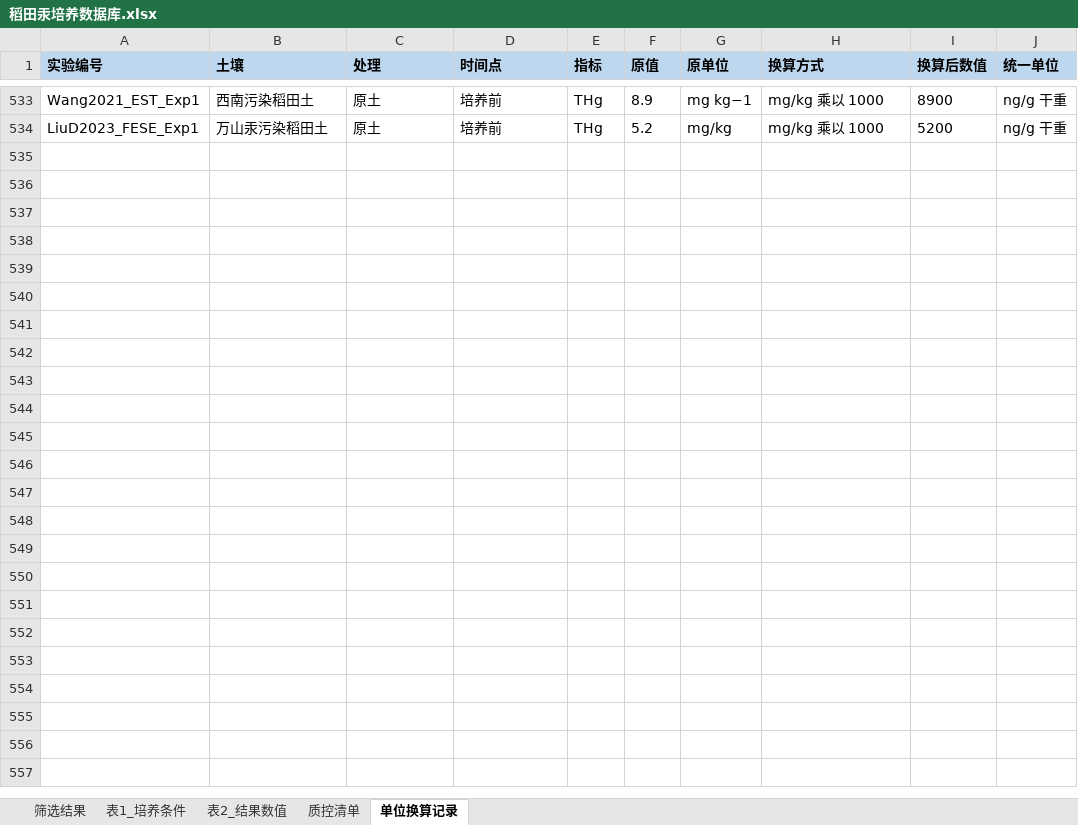
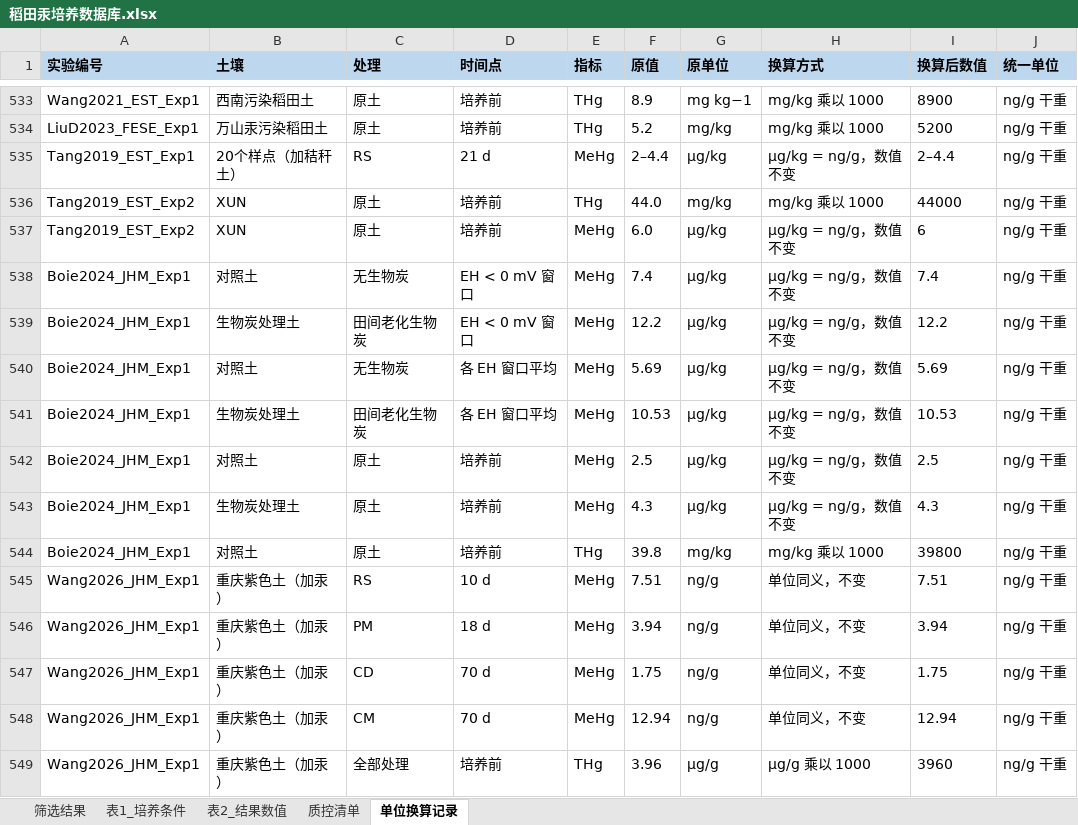
Before and after one commit to kiki577559-a11y/my-test-project, an Excel workbook: 汞培养数据库/稻田汞培养数据库.xlsx, sheet 单位换算记录, drawn as a sheet; only a part is shown, gaps mark what is left out; values as stored, in another font and other column widths than the file's, no borders; the diff names each change by its address in the sheet, - before the commit and + after, or states it on an @@ line.

```diff
--- a/汞培养数据库/稻田汞培养数据库.xlsx (sheet 单位换算记录)
+++ b/汞培养数据库/稻田汞培养数据库.xlsx (sheet 单位换算记录)
+row 535: Tang2019_EST_Exp1 | 20个样点（加秸秆土） | RS | 21 d | MeHg | 2–4.4 | µg/kg | μg/kg = ng/g，数值不变 | 2–4.4 | ng/g 干重
+row 536: Tang2019_EST_Exp2 | XUN | 原土 | 培养前 | THg | 44.0 | mg/kg | mg/kg 乘以 1000 | 44000 | ng/g 干重
+row 537: Tang2019_EST_Exp2 | XUN | 原土 | 培养前 | MeHg | 6.0 | µg/kg | μg/kg = ng/g，数值不变 | 6 | ng/g 干重
+row 538: Boie2024_JHM_Exp1 | 对照土 | 无生物炭 | EH < 0 mV 窗口 | MeHg | 7.4 | µg/kg | μg/kg = ng/g，数值不变 | 7.4 | ng/g 干重
+row 539: Boie2024_JHM_Exp1 | 生物炭处理土 | 田间老化生物炭 | EH < 0 mV 窗口 | MeHg | 12.2 | µg/kg | μg/kg = ng/g，数值不变 | 12.2 | ng/g 干重
+row 540: Boie2024_JHM_Exp1 | 对照土 | 无生物炭 | 各 EH 窗口平均 | MeHg | 5.69 | µg/kg | μg/kg = ng/g，数值不变 | 5.69 | ng/g 干重
+row 541: Boie2024_JHM_Exp1 | 生物炭处理土 | 田间老化生物炭 | 各 EH 窗口平均 | MeHg | 10.53 | µg/kg | μg/kg = ng/g，数值不变 | 10.53 | ng/g 干重
+row 542: Boie2024_JHM_Exp1 | 对照土 | 原土 | 培养前 | MeHg | 2.5 | µg/kg | μg/kg = ng/g，数值不变 | 2.5 | ng/g 干重
+row 543: Boie2024_JHM_Exp1 | 生物炭处理土 | 原土 | 培养前 | MeHg | 4.3 | µg/kg | μg/kg = ng/g，数值不变 | 4.3 | ng/g 干重
+row 544: Boie2024_JHM_Exp1 | 对照土 | 原土 | 培养前 | THg | 39.8 | mg/kg | mg/kg 乘以 1000 | 39800 | ng/g 干重
+row 545: Wang2026_JHM_Exp1 | 重庆紫色土（加汞） | RS | 10 d | MeHg | 7.51 | ng/g | 单位同义，不变 | 7.51 | ng/g 干重
+row 546: Wang2026_JHM_Exp1 | 重庆紫色土（加汞） | PM | 18 d | MeHg | 3.94 | ng/g | 单位同义，不变 | 3.94 | ng/g 干重
+row 547: Wang2026_JHM_Exp1 | 重庆紫色土（加汞） | CD | 70 d | MeHg | 1.75 | ng/g | 单位同义，不变 | 1.75 | ng/g 干重
+row 548: Wang2026_JHM_Exp1 | 重庆紫色土（加汞） | CM | 70 d | MeHg | 12.94 | ng/g | 单位同义，不变 | 12.94 | ng/g 干重
+row 549: Wang2026_JHM_Exp1 | 重庆紫色土（加汞） | 全部处理 | 培养前 | THg | 3.96 | μg/g | μg/g 乘以 1000 | 3960 | ng/g 干重
```
Also changed, not shown: sheet 表1_培养条件, sheet 表2_结果数值, sheet 质控清单, 10 other files.
